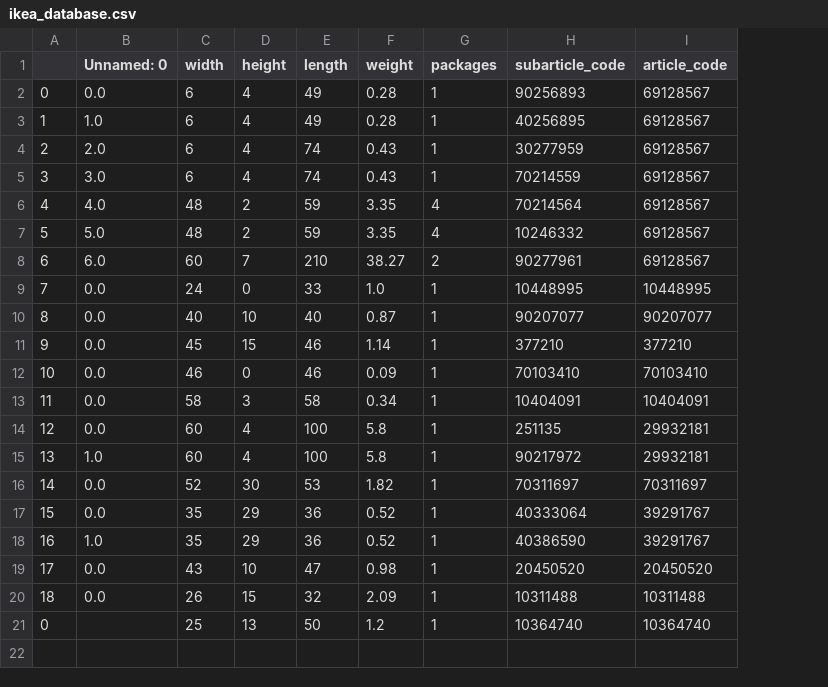
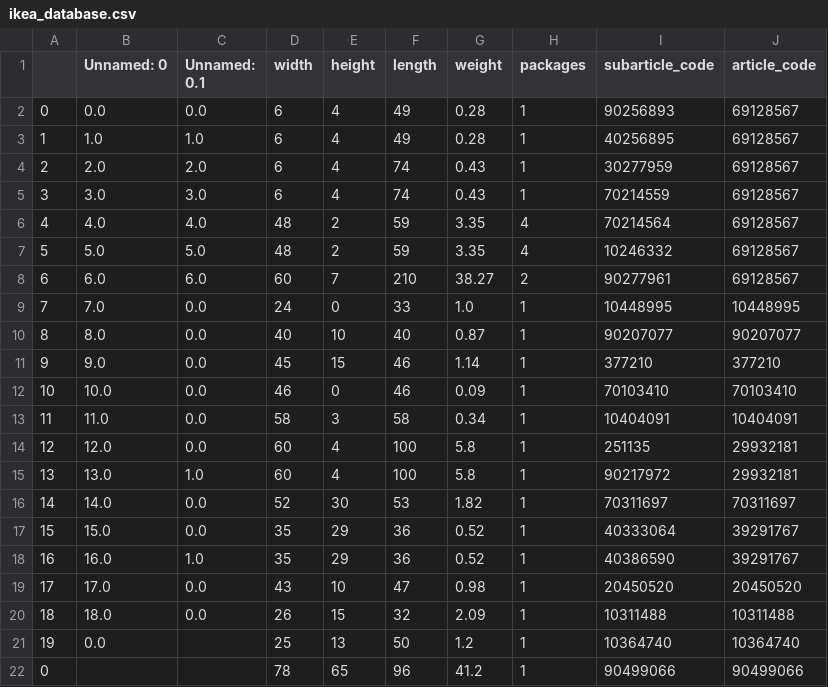
Before and after one commit to freichel/willitfit, a CSV file: willitfit/data/ikea_database.csv, drawn as a sheet; the diff names each change by its address in the sheet, - before the commit and + after, or states it on an @@ line.

```diff
--- a/willitfit/data/ikea_database.csv
+++ b/willitfit/data/ikea_database.csv
+column C (Unnamed: 0.1), rows 2-20: 0.0 | 1.0 | 2.0 | 3.0 | 4.0 | 5.0 | 6.0 | 0.0 | 0.0 | 0.0 | 0.0 | 0.0 | 0.0 | 1.0 | 0.0 | 0.0 | 1.0 | 0.0 | 0.0
-B9 (Unnamed: 0): 0.0
+B9 (Unnamed: 0): 7.0
-B10 (Unnamed: 0): 0.0
+B10 (Unnamed: 0): 8.0
-B11 (Unnamed: 0): 0.0
+B11 (Unnamed: 0): 9.0
-B12 (Unnamed: 0): 0.0
+B12 (Unnamed: 0): 10.0
-B13 (Unnamed: 0): 0.0
+B13 (Unnamed: 0): 11.0
-B14 (Unnamed: 0): 0.0
+B14 (Unnamed: 0): 12.0
-B15 (Unnamed: 0): 1.0
+B15 (Unnamed: 0): 13.0
-B16 (Unnamed: 0): 0.0
+B16 (Unnamed: 0): 14.0
-B17 (Unnamed: 0): 0.0
+B17 (Unnamed: 0): 15.0
-B18 (Unnamed: 0): 1.0
+B18 (Unnamed: 0): 16.0
-B19 (Unnamed: 0): 0.0
+B19 (Unnamed: 0): 17.0
-B20 (Unnamed: 0): 0.0
+B20 (Unnamed: 0): 18.0
-A21: 0
+A21: 19
-B21 (Unnamed: 0): (empty)
+B21 (Unnamed: 0): 0.0
+row 22: 0 |  |  | 78 | 65 | 96 | 41.2 | 1 | 90499066 | 90499066
```
Also changed, not shown: 3 other files.
